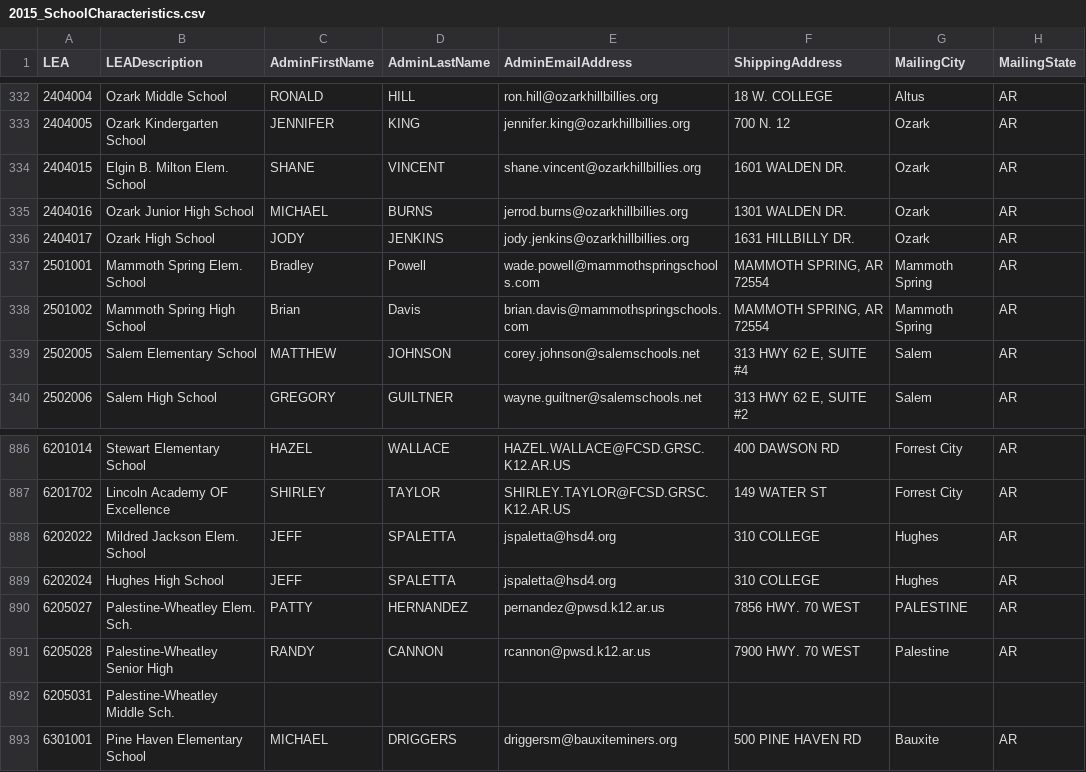
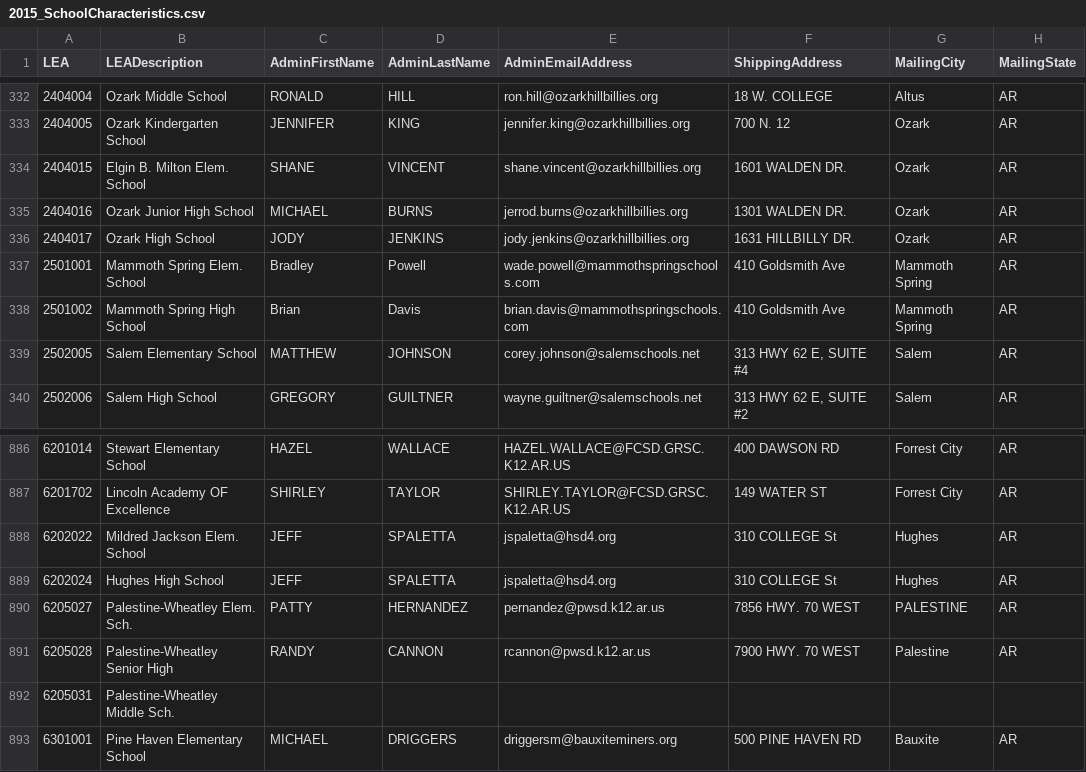
Before and after one commit to benuklove/pyjsviz, a CSV file: data/2015_SchoolCharacteristics.csv, drawn as a sheet; only a part is shown, gaps mark what is left out; the diff names each change by its address in the sheet, - before the commit and + after, or states it on an @@ line.

Commit message:
Geocode update
Switched from geopy to Python Client for Google Maps API.
Fixed Mammoth Springs and Hughes (were giving lat/lng errors).

```diff
--- a/data/2015_SchoolCharacteristics.csv
+++ b/data/2015_SchoolCharacteristics.csv
-F337:F338 (ShippingAddress): MAMMOTH SPRING, AR 72554
+F337:F338 (ShippingAddress): 410 Goldsmith Ave
-F888:F889 (ShippingAddress): 310 COLLEGE
+F888:F889 (ShippingAddress): 310 COLLEGE St
```
Also changed, not shown: 2 other files.
